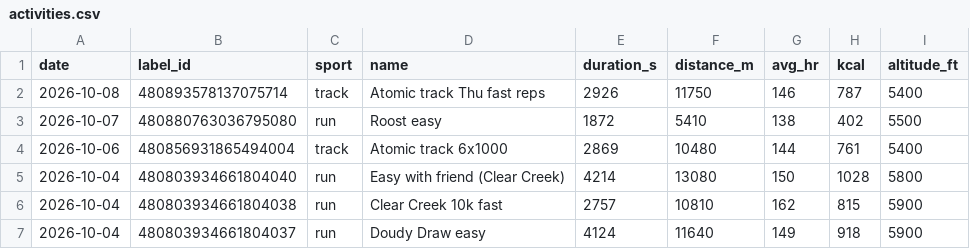
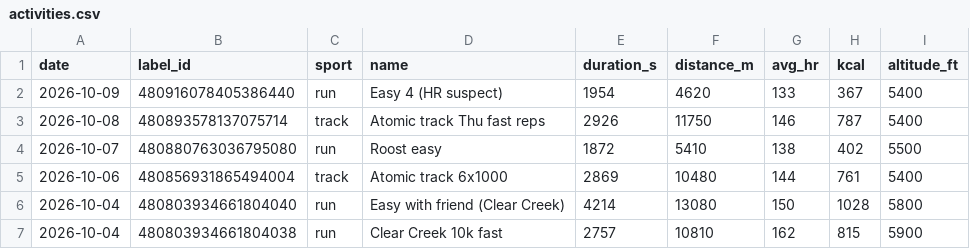
Before and after one commit to tbelliv/marathon-training, a CSV file: fitness/data/activities.csv, drawn as a sheet; only a part is shown; the shorter side is filled out with more unchanged rows; the diff names each change by its address in the sheet, - before the commit and + after, or states it on an @@ line.

```diff
--- a/fitness/data/activities.csv
+++ b/fitness/data/activities.csv
+row 2: 2026-10-09 | 480916078405386440 | run | Easy 4 (HR suspect) | 1954 | 4620 | 133 | 367 | 5400
```
Also changed, not shown: 1 other file.
